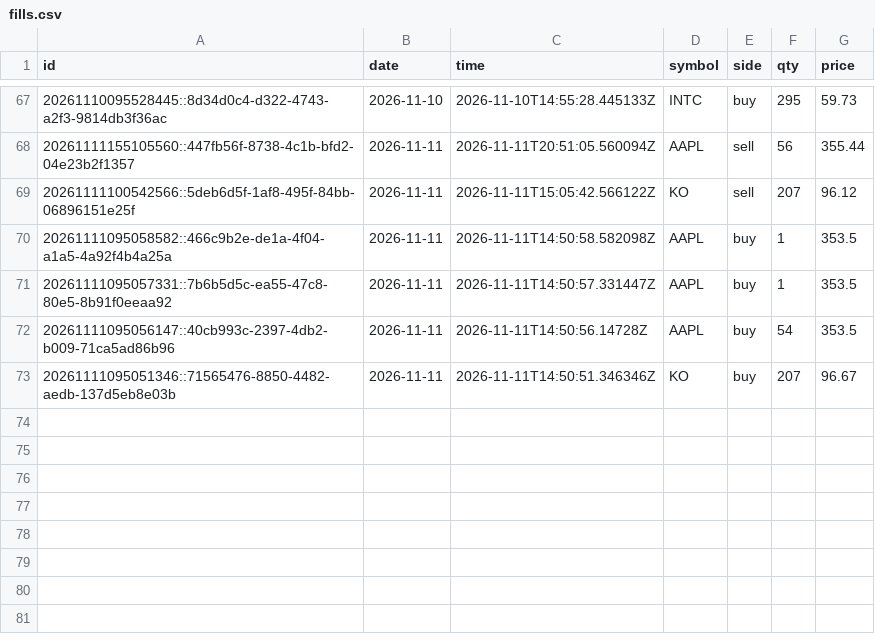
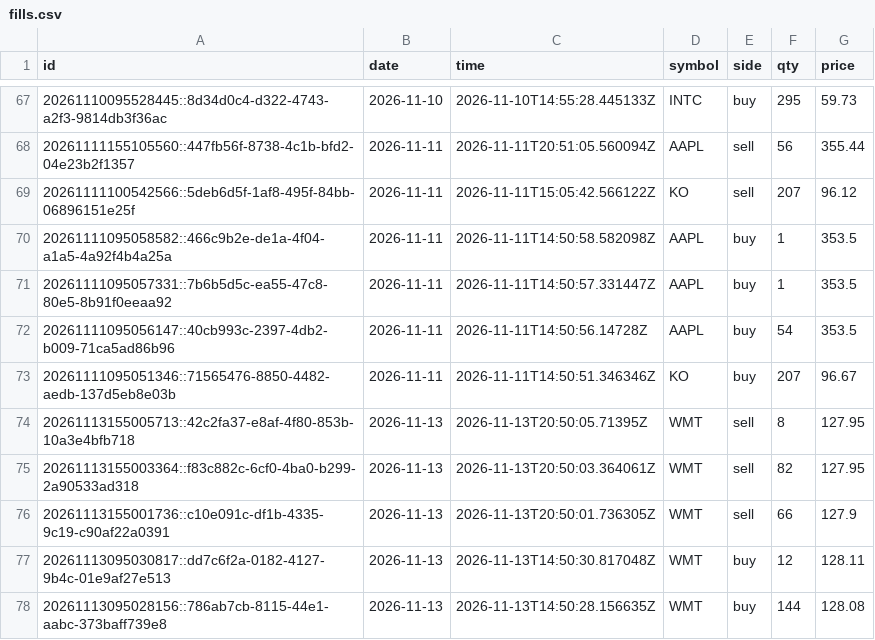
Before and after one commit to Philipnick/orb-paper-bot, a CSV file: journal/fills.csv, drawn as a sheet; only a part is shown, gaps mark what is left out.

```diff
--- a/journal/fills.csv
+++ b/journal/fills.csv
@@ -73 +73,6 @@ id,date,time,symbol,side,qty,price
 20261111095051346::71565476-8850-4482-aedb-137d5eb8e03b,2026-11-11,2026-11-11T14:50:51.346346Z,KO,buy,207,96.67
+20261113155005713::42c2fa37-e8af-4f80-853b-10a3e4bfb718,2026-11-13,2026-11-13T20:50:05.71395Z,WMT,sell,8,127.95
+20261113155003364::f83c882c-6cf0-4ba0-b299-2a90533ad318,2026-11-13,2026-11-13T20:50:03.364061Z,WMT,sell,82,127.95
+20261113155001736::c10e091c-df1b-4335-9c19-c90af22a0391,2026-11-13,2026-11-13T20:50:01.736305Z,WMT,sell,66,127.9
+20261113095030817::dd7c6f2a-0182-4127-9b4c-01e9af27e513,2026-11-13,2026-11-13T14:50:30.817048Z,WMT,buy,12,128.11
+20261113095028156::786ab7cb-8115-44e1-aabc-373baff739e8,2026-11-13,2026-11-13T14:50:28.156635Z,WMT,buy,144,128.08
```
Also changed, not shown: journal/daily.csv, journal/signals.csv, 1 other file.
